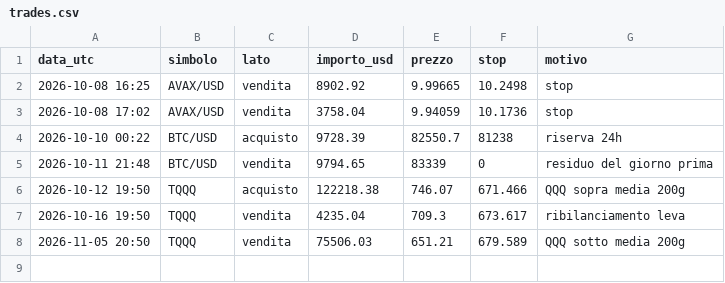
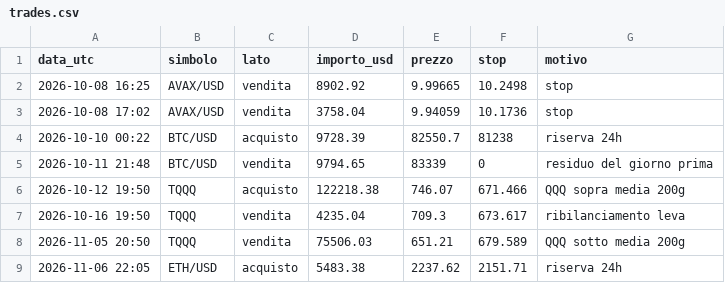
Before and after one commit to Mattia-lab93/crypto-bot, a CSV file: trades.csv, drawn as a sheet.

```diff
--- a/trades.csv
+++ b/trades.csv
@@ -8 +8,2 @@ data_utc,simbolo,lato,importo_usd,prezzo,stop,motivo
 2026-11-05 20:50,TQQQ,vendita,75506.03,651.21,679.589,QQQ sotto media 200g
+2026-11-06 22:05,ETH/USD,acquisto,5483.38,2237.62,2151.71,riserva 24h
```
Also changed, not shown: 1 other file.
